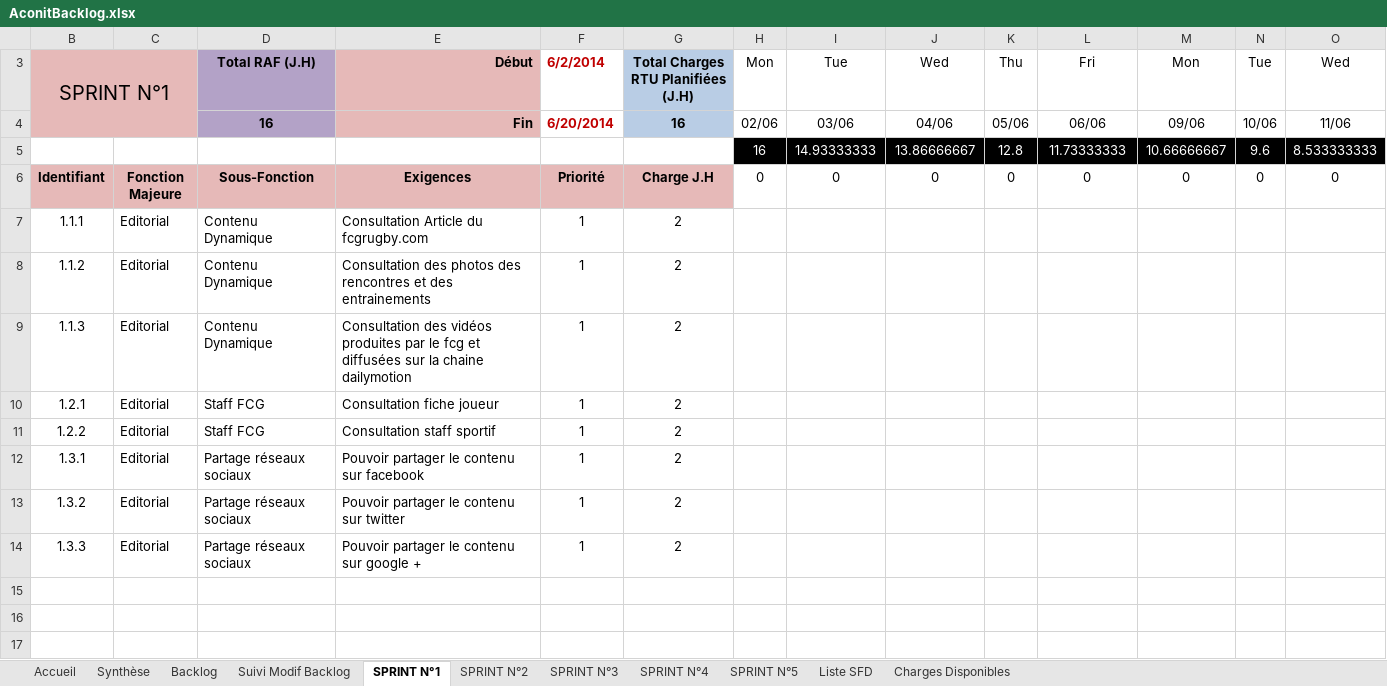
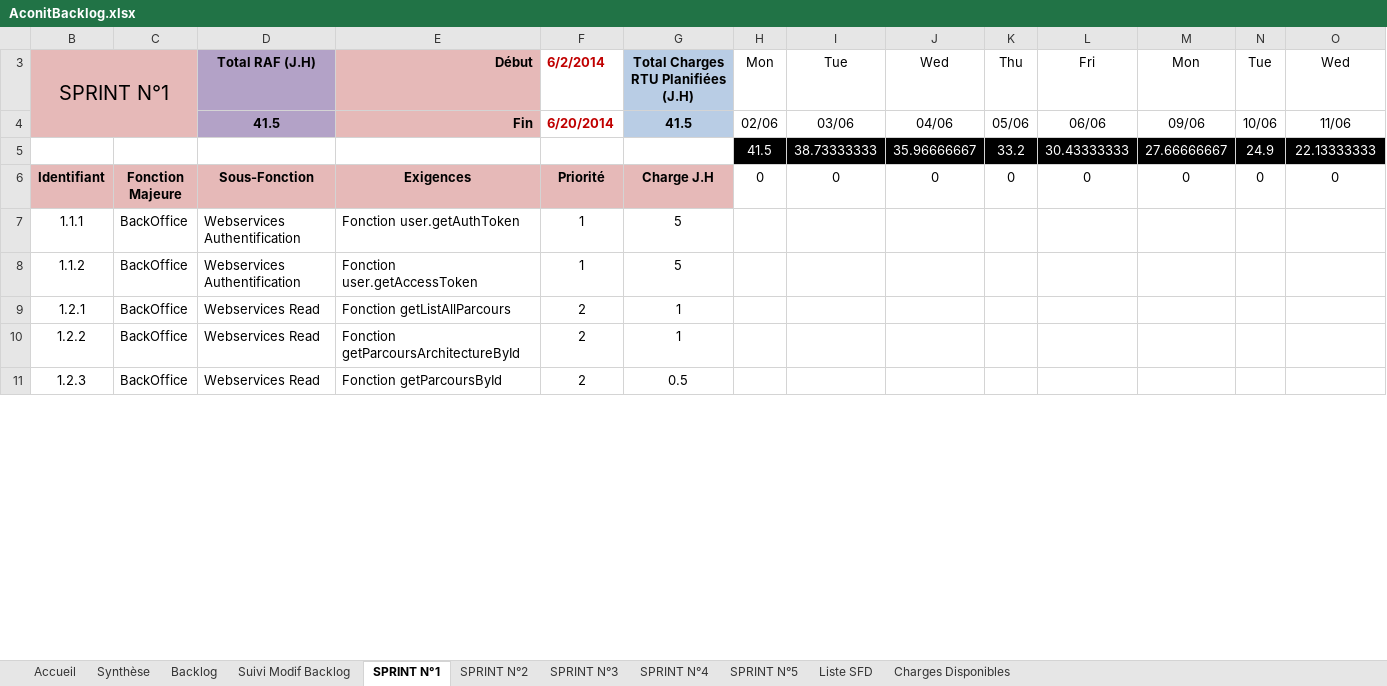
Before and after one commit to fletellier/cervin, an Excel workbook: doc/2014/AconitBacklog.xlsx, sheet SPRINT N°1, drawn as a sheet; only a part is shown; values as stored, in another font and other column widths than the file's, no borders; charts and pictures and conditional formats not drawn; removed rows and columns are numbered as before the commit, all else as after; rows hold the shown columns only; the diff covers the shown part only; the diff names each change by its address in the sheet, - before the commit and + after, or states it on an @@ line.

```diff
--- a/doc/2014/AconitBacklog.xlsx (sheet SPRINT N°1)
+++ b/doc/2014/AconitBacklog.xlsx (sheet SPRINT N°1)
-D4: 16
+D4: 41.5
-G4: 16
+G4: 41.5
-row 5: 5 | 9 | 10 | 11 | 7 | 8 | 16 | 14.93333333 | 13.86666667 | 12.8 | 11.73333333 | 10.66666667 | 9.6 | 8.533333333
+row 5: 5 | 9 | 10 | 11 | 7 | 8 | 41.5 | 38.73333333 | 35.96666667 | 33.2 | 30.43333333 | 27.66666667 | 24.9 | 22.13333333
-C7:C8: Editorial
+C7:C8: BackOffice
-D7:D8: Contenu Dynamique
+D7:D8: Webservices Authentification
-E7: Consultation Article du fcgrugby.com
+E7: Fonction user.getAuthToken
-G7:G8: 2
+G7:G8: 5
-E8: Consultation des photos des rencontres et des entrainements
+E8: Fonction user.getAccessToken
-row 9: 1.1.3 | Editorial | Contenu Dynamique | Consultation des vidéos produites par le fcg et diffusées sur la chaine dailymotion | 1 | 2
-row 10: 1.2.1 | Editorial | Staff FCG | Consultation fiche joueur | 1 | 2
-row 11: 1.2.2 | Editorial | Staff FCG | Consultation staff sportif | 1 | 2
-row 12: 1.3.1 | Editorial | Partage réseaux sociaux | Pouvoir partager le contenu sur facebook | 1 | 2
-row 13: 1.3.2 | Editorial | Partage réseaux sociaux | Pouvoir partager le contenu sur twitter | 1 | 2
-row 14: 1.3.3 | Editorial | Partage réseaux sociaux | Pouvoir partager le contenu sur google + | 1 | 2
-row 9: (empty)
+row 9: 1.2.1 | BackOffice | Webservices Read | Fonction getListAllParcours | 2 | 1
-row 10: (empty)
+row 10: 1.2.2 | BackOffice | Webservices Read | Fonction getParcoursArchitectureById | 2 | 1
-row 11: (empty)
+row 11: 1.2.3 | BackOffice | Webservices Read | Fonction getParcoursById | 2 | 0.5
```
Also changed, not shown: 6 added rows, 130 edited cells and cell formats elsewhere in this sheet, sheet Backlog, sheet Charges Disponibles, sheet SPRINT N°2, sheet SPRINT N°3, sheet SPRINT N°4, sheet SPRINT N°5, 1 more sheet, hidden cells, charts or pictures.
